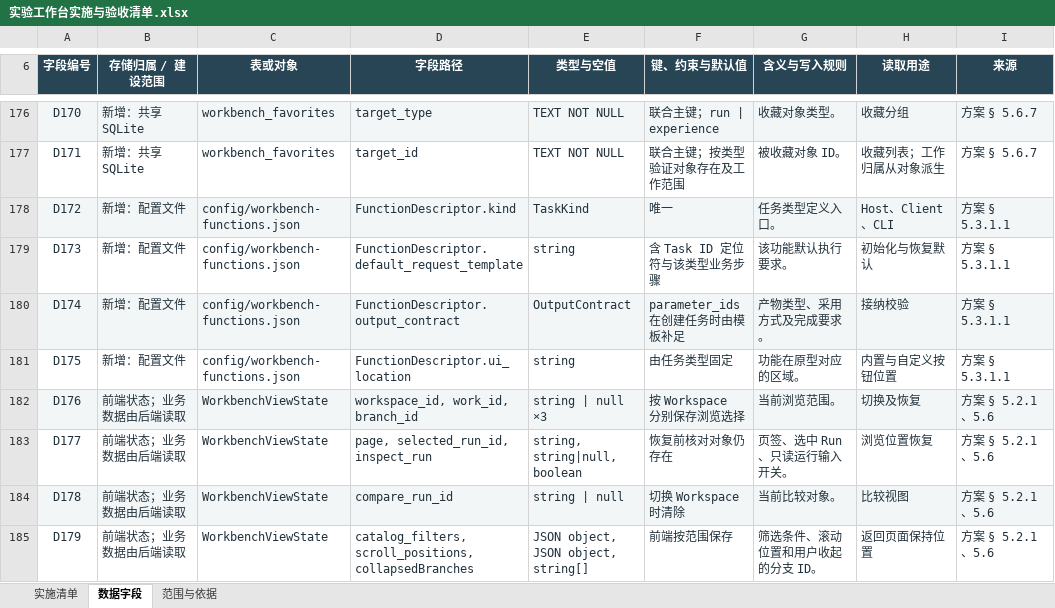
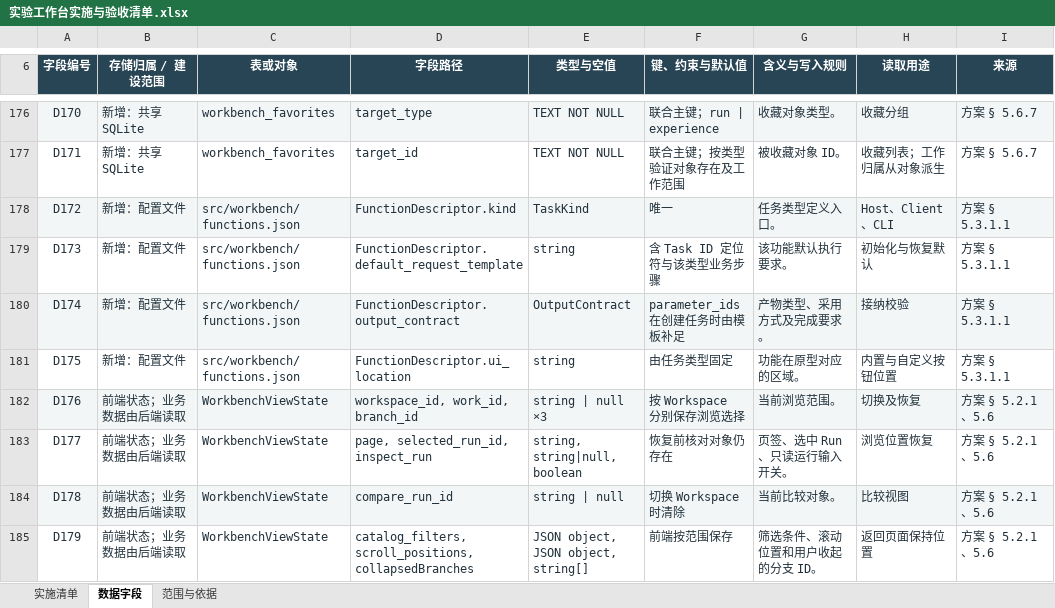
Before and after one commit to fzfz/harness-comfyui, an Excel workbook: outputs/prompt-studio-architecture/实验工作台实施与验收清单.xlsx, sheet 数据字段, drawn as a sheet; only a part is shown, gaps mark what is left out; values as stored, in another font and other column widths than the file's, no borders; table styles not drawn; the diff names each change by its address in the sheet, - before the commit and + after, or states it on an @@ line.

Commit message:
fix(workbench): align function configuration list with prototype

```diff
--- a/outputs/prompt-studio-architecture/实验工作台实施与验收清单.xlsx (sheet 数据字段)
+++ b/outputs/prompt-studio-architecture/实验工作台实施与验收清单.xlsx (sheet 数据字段)
-C178:C181 (表或对象): config/workbench-functions.json
+C178:C181 (表或对象): src/workbench/functions.json
```
Also changed, not shown: sheet 实施清单, 7 other files.
